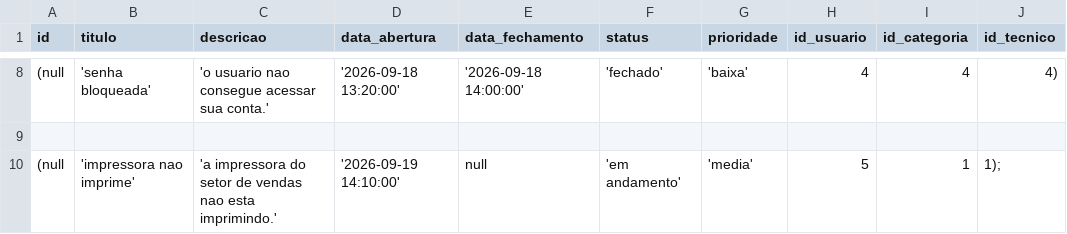
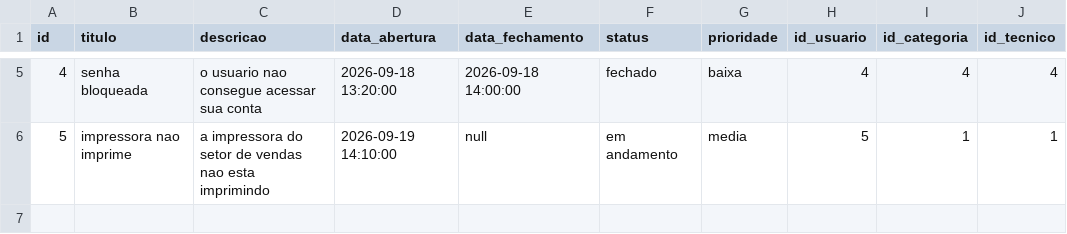
Before and after one commit to leticiaguarizotolloto/sesi_bcd_vps01_atendimento_chamados_2026, a CSV file: bancodedados_atendimento/chamado.csv, drawn as a sheet; only a part is shown, gaps mark what is left out; the diff covers the shown part only.

```diff
--- a/bancodedados_atendimento/chamado.csv
+++ b/bancodedados_atendimento/chamado.csv
@@ -8,3 +5,2 @@
-(null, 'senha bloqueada', 'o usuario nao consegue acessar sua conta.', '2026-09-18 13:20:00', '2026-09-18 14:00:00', 'fechado', 'baixa', 4, 4, 4),
-
-(null, 'impressora nao imprime', 'a impressora do setor de vendas nao esta imprimindo.', '2026-09-19 14:10:00', null, 'em andamento', 'media', 5, 1, 1);
+4, senha bloqueada,o usuario nao consegue acessar sua conta,2026-09-18 13:20:00,2026-09-18 14:00:00,fechado,baixa, 4, 4, 4
+5,impressora nao imprime,a impressora do setor de vendas nao esta imprimindo,2026-09-19 14:10:00, null,em andamento,media, 5, 1, 1
```
Also changed, not shown: 3 removed rows and 22 edited cells elsewhere in this file.
